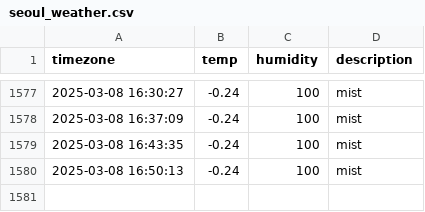
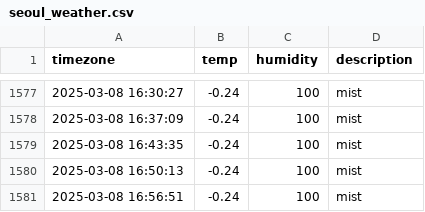
Before and after one commit to ehdn1106/seoul_weather, a CSV file: seoul_weather.csv, drawn as a sheet; only a part is shown, gaps mark what is left out; the diff names each change by its address in the sheet, - before the commit and + after, or states it on an @@ line.

```diff
--- a/seoul_weather.csv
+++ b/seoul_weather.csv
+row 1581: 2025-03-08 16:56:51 | -0.24 | 100 | mist
```
